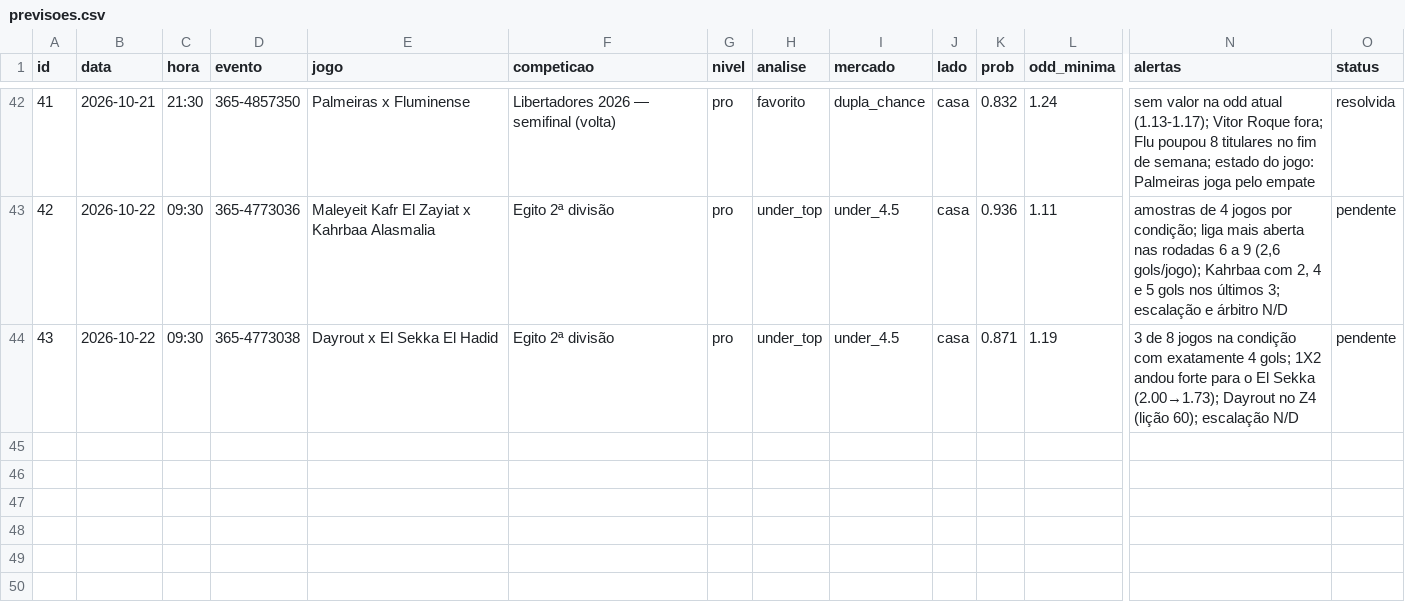
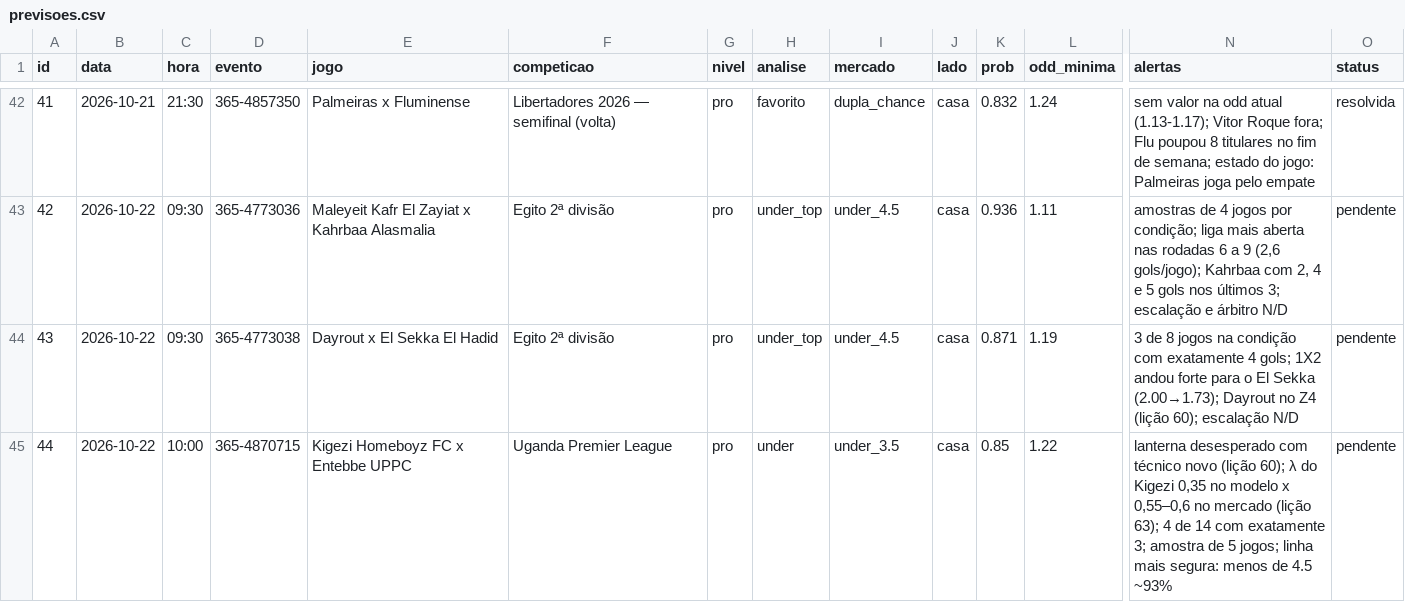
Before and after one commit to danieldarkness05-byte/Pesquisa-de-futebol, a CSV file: dados/previsoes.csv, drawn as a sheet; only a part is shown, gaps mark what is left out; rows hold the shown columns only; the diff names each change by its address in the sheet, - before the commit and + after, or states it on an @@ line.

```diff
--- a/dados/previsoes.csv
+++ b/dados/previsoes.csv
+row 45: 44 | 2026-10-22 | 10:00 | 365-4870715 | Kigezi Homeboyz FC x Entebbe UPPC | Uganda Premier League | pro | under | under_3.5 | casa | 0.85 | 1.22 | lanterna desesperado com técnico novo (lição 60); λ do Kigezi 0,35 no modelo x 0,55–0,6 no mercado (lição 63); 4 de 14 com exatamente 3; amostra de 5 jogos; linha mais segura: menos de 4.5 ~93% | pendente
```
